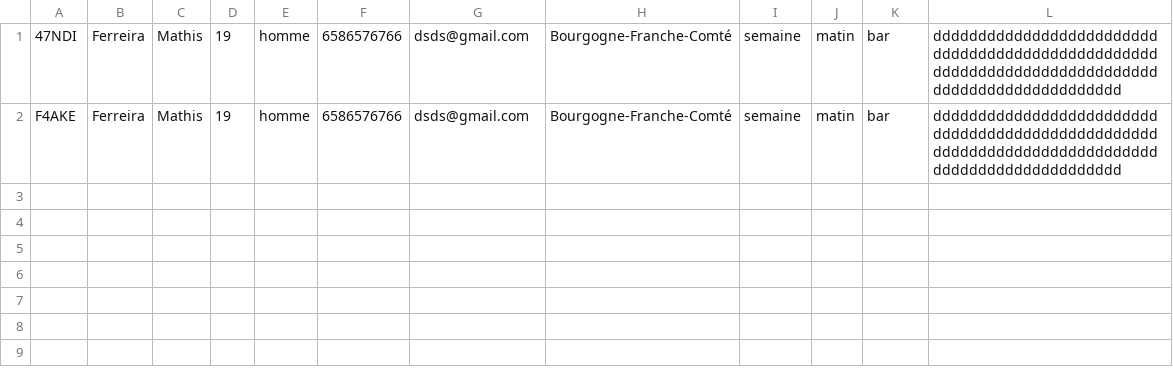
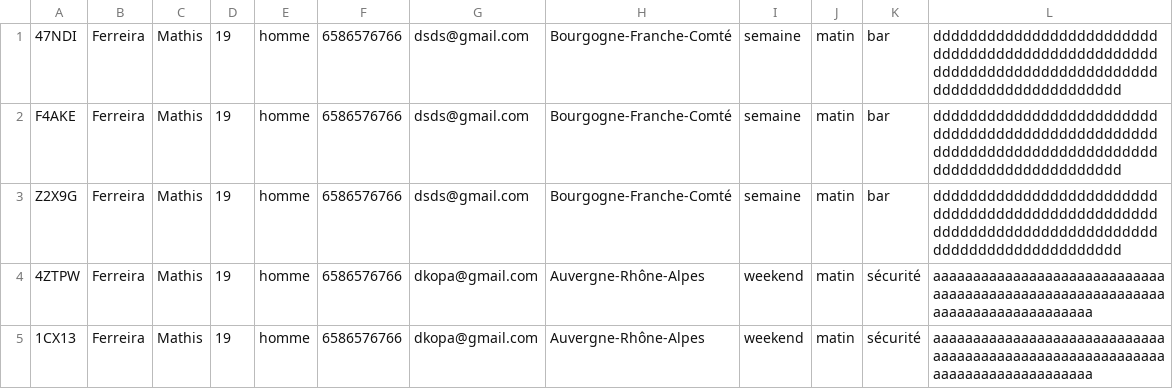
Before and after one commit to Vellanos/Solution-b-n-voles, a CSV file: public/backend/class/db.csv, drawn as a sheet; the diff names each change by its address in the sheet, - before the commit and + after, or states it on an @@ line.

```diff
--- a/public/backend/class/db.csv
+++ b/public/backend/class/db.csv
+row 3: Z2X9G | Ferreira | Mathis | 19 | homme | 6586576766 | dsds@gmail.com | Bourgogne-Franche-Comté | semaine | matin | bar | dddddddddddddddddddddddddddddddddddddddddddddddddddddddddddddddddddddddddddddddddddddddddddddddd
+row 4: 4ZTPW | Ferreira | Mathis | 19 | homme | 6586576766 | dkopa@gmail.com | Auvergne-Rhône-Alpes | weekend | matin | sécurité | aaaaaaaaaaaaaaaaaaaaaaaaaaaaaaaaaaaaaaaaaaaaaaaaaaaaaaaaaaaaaaaaaaaaaaaaaaaaaa
+row 5: 1CX13 | Ferreira | Mathis | 19 | homme | 6586576766 | dkopa@gmail.com | Auvergne-Rhône-Alpes | weekend | matin | sécurité | aaaaaaaaaaaaaaaaaaaaaaaaaaaaaaaaaaaaaaaaaaaaaaaaaaaaaaaaaaaaaaaaaaaaaaaaaaaaaa
```
Also changed, not shown: 4 other files.
